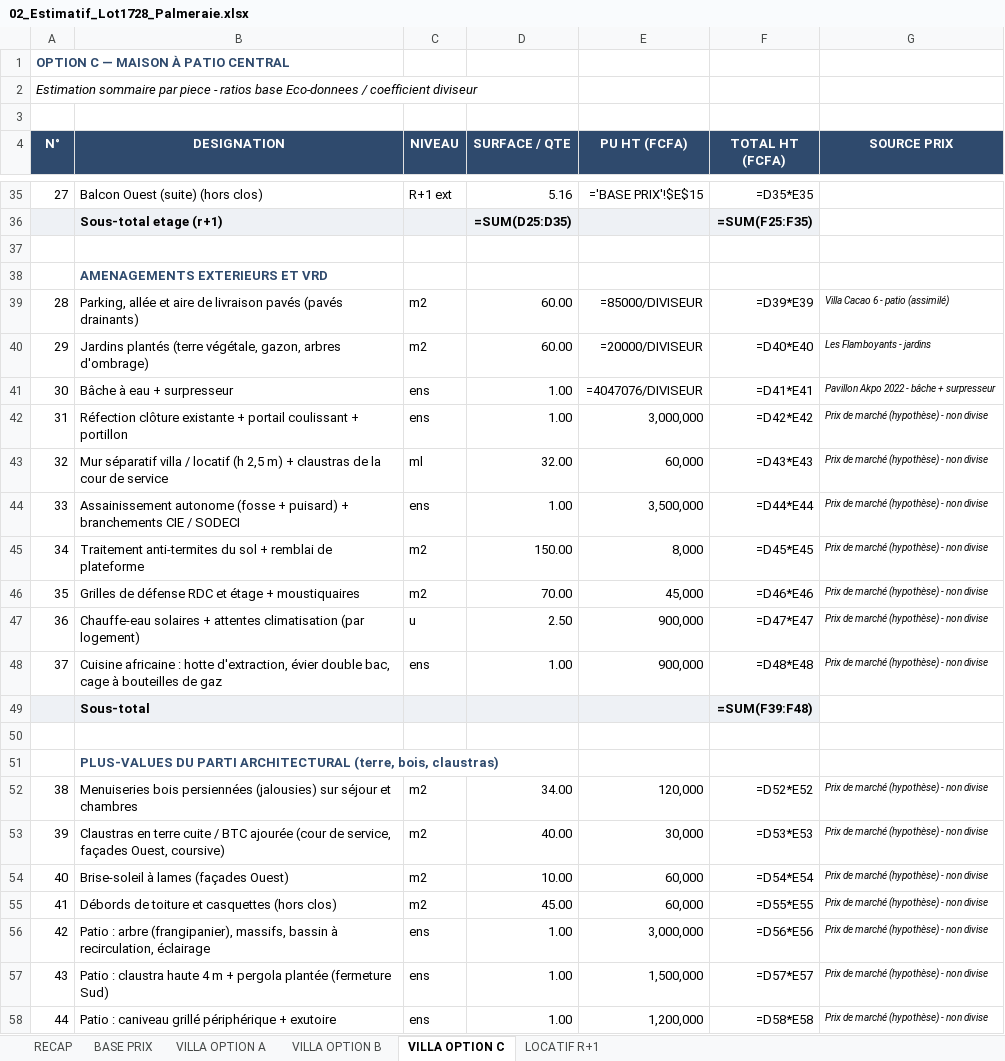
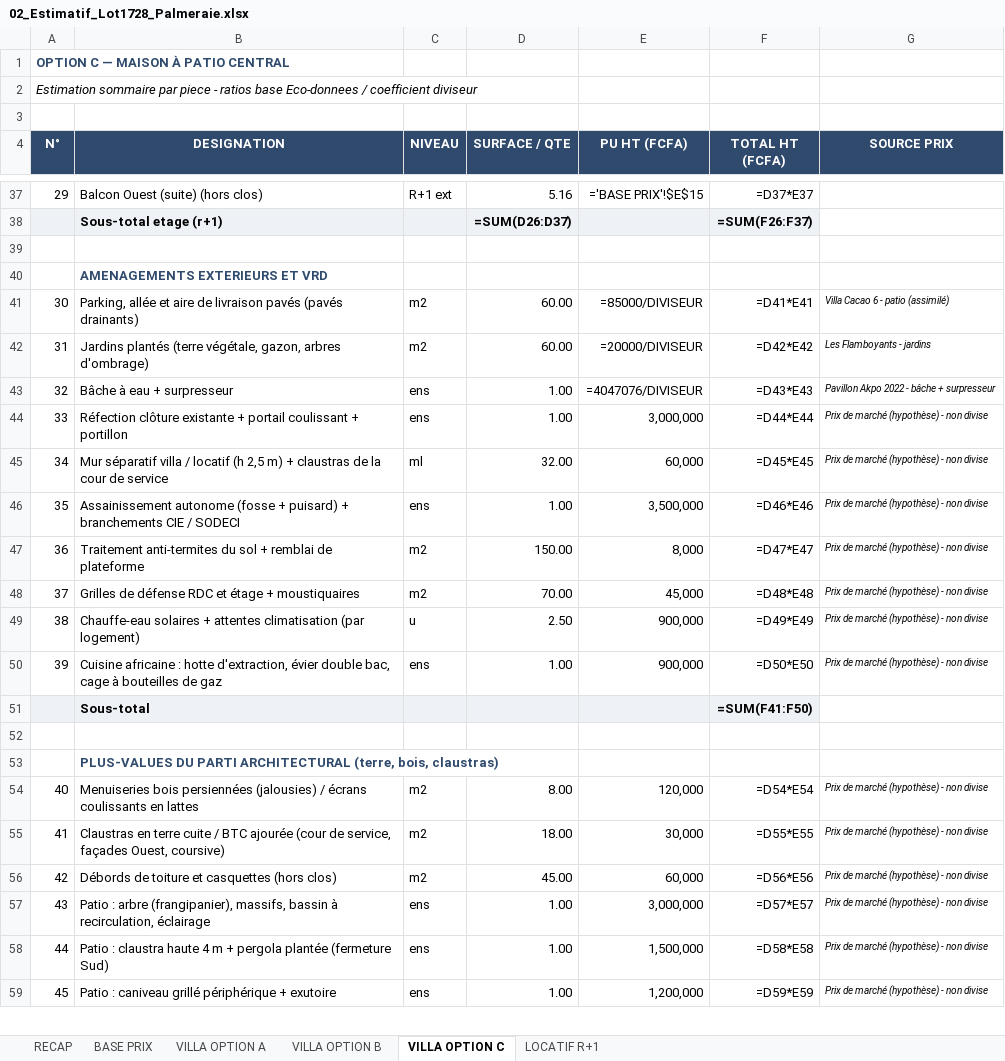
Before and after one commit to jeemake/3431, an Excel workbook: projets/palmeraie-lot1728/out/02_Estimatif_Lot1728_Palmeraie.xlsx, sheet VILLA OPTION C, drawn as a sheet; only a part is shown, gaps mark what is left out; values as stored, in another font and other column widths than the file's, no borders; formulas without a stored value are shown as written; removed rows and columns are numbered as before the commit, all else as after; the diff covers the shown part only; the diff names each change by its address in the sheet, - before the commit and + after, or states it on an @@ line.

```diff
--- a/projets/palmeraie-lot1728/out/02_Estimatif_Lot1728_Palmeraie.xlsx (sheet VILLA OPTION C)
+++ b/projets/palmeraie-lot1728/out/02_Estimatif_Lot1728_Palmeraie.xlsx (sheet VILLA OPTION C)
@@ column A (N°) renumbered between rows 14 and 59 @@
-F37 (TOTAL HT (FCFA)): =D35*E35
+F37 (TOTAL HT (FCFA)): =D37*E37
-D38 (SURFACE / QTE): =SUM(D25:D35)
+D38 (SURFACE / QTE): =SUM(D26:D37)
-F38 (TOTAL HT (FCFA)): =SUM(F25:F35)
+F38 (TOTAL HT (FCFA)): =SUM(F26:F37)
-F41 (TOTAL HT (FCFA)): =D39*E39
+F41 (TOTAL HT (FCFA)): =D41*E41
-F42 (TOTAL HT (FCFA)): =D40*E40
+F42 (TOTAL HT (FCFA)): =D42*E42
-F43 (TOTAL HT (FCFA)): =D41*E41
+F43 (TOTAL HT (FCFA)): =D43*E43
-F44 (TOTAL HT (FCFA)): =D42*E42
+F44 (TOTAL HT (FCFA)): =D44*E44
-F45 (TOTAL HT (FCFA)): =D43*E43
+F45 (TOTAL HT (FCFA)): =D45*E45
-F46 (TOTAL HT (FCFA)): =D44*E44
+F46 (TOTAL HT (FCFA)): =D46*E46
-F47 (TOTAL HT (FCFA)): =D45*E45
+F47 (TOTAL HT (FCFA)): =D47*E47
-F48 (TOTAL HT (FCFA)): =D46*E46
+F48 (TOTAL HT (FCFA)): =D48*E48
-F49 (TOTAL HT (FCFA)): =D47*E47
+F49 (TOTAL HT (FCFA)): =D49*E49
-F50 (TOTAL HT (FCFA)): =D48*E48
+F50 (TOTAL HT (FCFA)): =D50*E50
-F51 (TOTAL HT (FCFA)): =SUM(F39:F48)
+F51 (TOTAL HT (FCFA)): =SUM(F41:F50)
-B54 (DESIGNATION): …persiennées (jalousies) sur séjour et chambres
+B54 (DESIGNATION): …persiennées (jalousies) / écrans coulissants en lattes
-D54 (SURFACE / QTE): 34.00
+D54 (SURFACE / QTE): 8.00
-F54 (TOTAL HT (FCFA)): =D52*E52
+F54 (TOTAL HT (FCFA)): =D54*E54
-D55 (SURFACE / QTE): 40.00
+D55 (SURFACE / QTE): 18.00
-F55 (TOTAL HT (FCFA)): =D53*E53
+F55 (TOTAL HT (FCFA)): =D55*E55
-row 54: 40 | Brise-soleil à lames (façades Ouest) | m2 | 10.00 | 60,000 | =D54*E54 | Prix de marché (hypothèse) - non divise
-F56 (TOTAL HT (FCFA)): =D55*E55
+F56 (TOTAL HT (FCFA)): =D56*E56
-F57 (TOTAL HT (FCFA)): =D56*E56
+F57 (TOTAL HT (FCFA)): =D57*E57
-F58 (TOTAL HT (FCFA)): =D57*E57
+F58 (TOTAL HT (FCFA)): =D58*E58
-F59 (TOTAL HT (FCFA)): =D58*E58
+F59 (TOTAL HT (FCFA)): =D59*E59
```
Also changed, not shown: 9 added rows, 1 removed row and 39 edited cells elsewhere in this sheet, sheet RECAP, sheet VILLA OPTION B, sheet VILLA OPTION A, projets/palmeraie-lot1728/out/03_Business_Plan_Lot1728_Palmeraie.xlsx, 23 other files.
